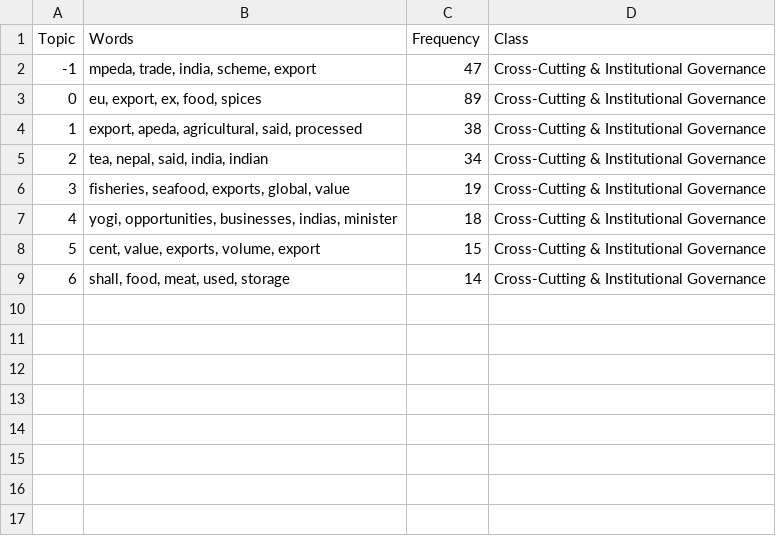
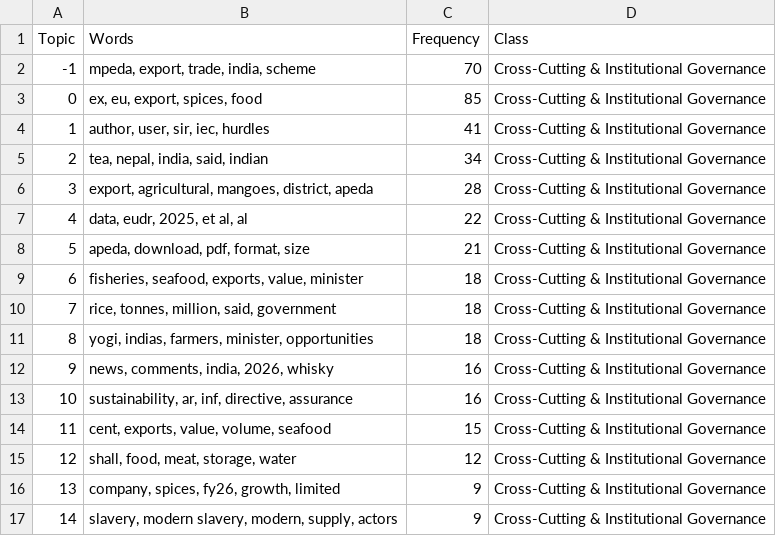
Before and after one commit to ayush-roy-21/agri-food-supplychain, a CSV file: data/results/topics_per_class_commodity_group.csv, drawn as a sheet; removed rows and columns are numbered as before the commit, all else as after; the diff names each change by its address in the sheet, - before the commit and + after, or states it on an @@ line.

```diff
--- a/data/results/topics_per_class_commodity_group.csv
+++ b/data/results/topics_per_class_commodity_group.csv
-B2 (Words): mpeda, trade, india, scheme, export
+B2 (Words): mpeda, export, trade, india, scheme
-C2 (Frequency): 47
+C2 (Frequency): 70
-B3 (Words): eu, export, ex, food, spices
+B3 (Words): ex, eu, export, spices, food
-C3 (Frequency): 89
+C3 (Frequency): 85
-row 4: 1 | export, apeda, agricultural, said, processed | 38 | Cross-Cutting & Institutional Governance
+row 4: 1 | author, user, sir, iec, hurdles | 41 | Cross-Cutting & Institutional Governance
-B5 (Words): tea, nepal, said, india, indian
+B5 (Words): tea, nepal, india, said, indian
-row 6: 3 | fisheries, seafood, exports, global, value | 19 | Cross-Cutting & Institutional Governance
+row 6: 3 | export, agricultural, mangoes, district, apeda | 28 | Cross-Cutting & Institutional Governance
+row 7: 4 | data, eudr, 2025, et al, al | 22 | Cross-Cutting & Institutional Governance
+row 8: 5 | apeda, download, pdf, format, size | 21 | Cross-Cutting & Institutional Governance
+row 9: 6 | fisheries, seafood, exports, value, minister | 18 | Cross-Cutting & Institutional Governance
+row 10: 7 | rice, tonnes, million, said, government | 18 | Cross-Cutting & Institutional Governance
@@ column A (Topic) renumbered between rows 11 and 15 @@
-B11 (Words): yogi, opportunities, businesses, indias, minister
+B11 (Words): yogi, indias, farmers, minister, opportunities
+row 12: 9 | news, comments, india, 2026, whisky | 16 | Cross-Cutting & Institutional Governance
+row 13: 10 | sustainability, ar, inf, directive, assurance | 16 | Cross-Cutting & Institutional Governance
-B14 (Words): cent, value, exports, volume, export
+B14 (Words): cent, exports, value, volume, seafood
-B15 (Words): shall, food, meat, used, storage
+B15 (Words): shall, food, meat, storage, water
-C15 (Frequency): 14
+C15 (Frequency): 12
+row 16: 13 | company, spices, fy26, growth, limited | 9 | Cross-Cutting & Institutional Governance
+row 17: 14 | slavery, modern slavery, modern, supply, actors | 9 | Cross-Cutting & Institutional Governance
```
Also changed, not shown: data/results/topics_per_class_activity_channel.csv, data/results/topics_per_class_commodity_x_activity.csv, 7 other files.
